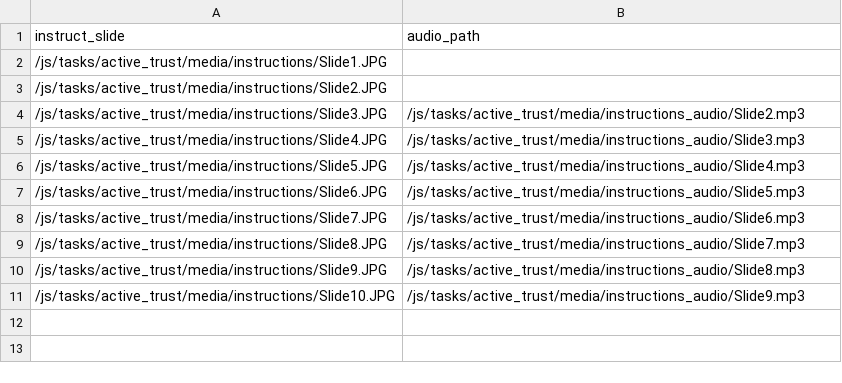
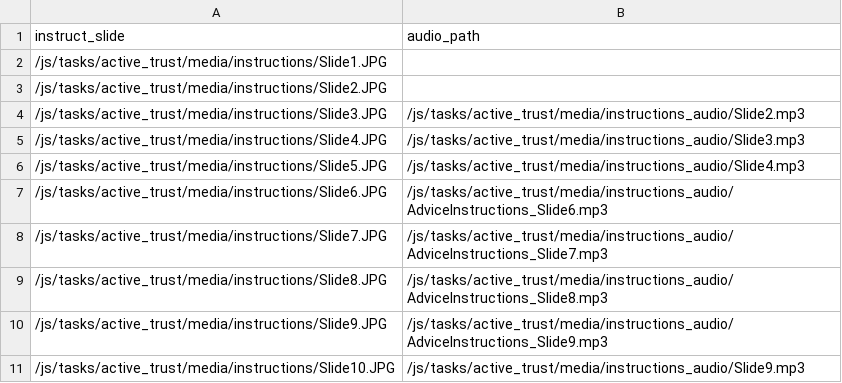
Before and after one commit to laureate-institute-for-brain-research/StimToolOnline, a CSV file: public/js/tasks/active_trust/media/Pilot_R1_instructions.csv, drawn as a sheet.

Commit message:
WB: Instructions audio updates

```diff
--- a/public/js/tasks/active_trust/media/Pilot_R1_instructions.csv
+++ b/public/js/tasks/active_trust/media/Pilot_R1_instructions.csv
@@ -6,6 +6,6 @@
 /js/tasks/active_trust/media/instructions/Slide5.JPG,/js/tasks/active_trust/media/instructions_audio/Slide4.mp3
-/js/tasks/active_trust/media/instructions/Slide6.JPG,/js/tasks/active_trust/media/instructions_audio/Slide5.mp3
-/js/tasks/active_trust/media/instructions/Slide7.JPG,/js/tasks/active_trust/media/instructions_audio/Slide6.mp3
-/js/tasks/active_trust/media/instructions/Slide8.JPG,/js/tasks/active_trust/media/instructions_audio/Slide7.mp3
-/js/tasks/active_trust/media/instructions/Slide9.JPG,/js/tasks/active_trust/media/instructions_audio/Slide8.mp3
+/js/tasks/active_trust/media/instructions/Slide6.JPG,/js/tasks/active_trust/media/instructions_audio/AdviceInstructions_Slide6.mp3
+/js/tasks/active_trust/media/instructions/Slide7.JPG,/js/tasks/active_trust/media/instructions_audio/AdviceInstructions_Slide7.mp3
+/js/tasks/active_trust/media/instructions/Slide8.JPG,/js/tasks/active_trust/media/instructions_audio/AdviceInstructions_Slide8.mp3
+/js/tasks/active_trust/media/instructions/Slide9.JPG,/js/tasks/active_trust/media/instructions_audio/AdviceInstructions_Slide9.mp3
 /js/tasks/active_trust/media/instructions/Slide10.JPG,/js/tasks/active_trust/media/instructions_audio/Slide9.mp3
```
Also changed, not shown: public/js/tasks/blind_dating/media/Pilot_R1_instructions.csv, public/js/tasks/emotional_faces_v2/media/Pilot_R1_instructions.csv, 10 other files.
